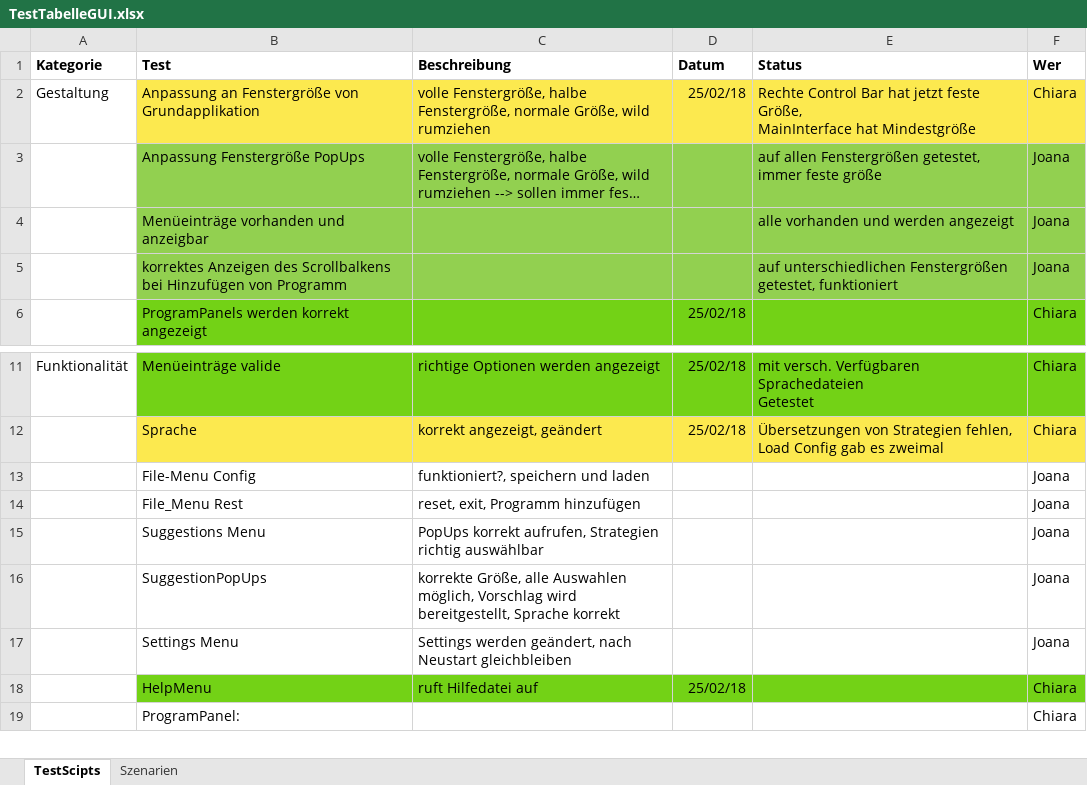
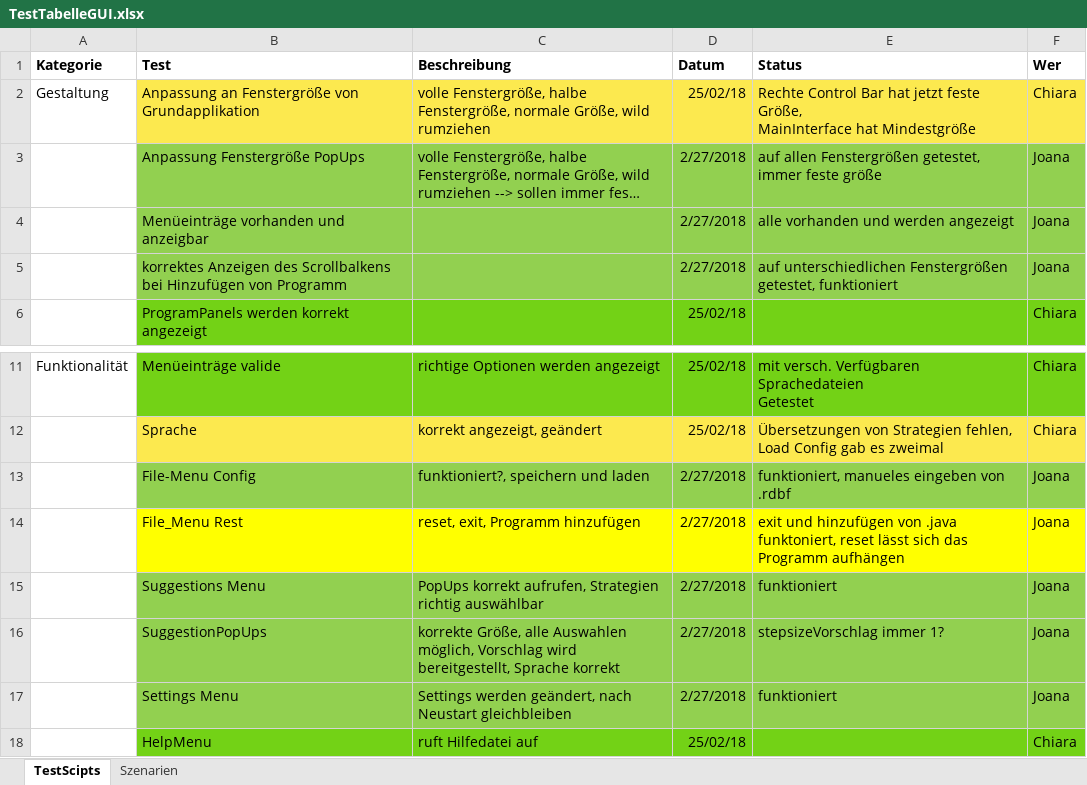
Before and after one commit to JoanaP1997/PSE, an Excel workbook: Qalitätssicherung/TestTabelleGUI.xlsx, sheet TestScipts, drawn as a sheet; only a part is shown, gaps mark what is left out; the shorter side is filled out with more unchanged rows; long unchanged cells end in …; values as stored, in another font and other column widths than the file's, no borders; the diff names each change by its address in the sheet, - before the commit and + after, or states it on an @@ line.

Commit message:
getestet

```diff
--- a/Qalitätssicherung/TestTabelleGUI.xlsx (sheet TestScipts)
+++ b/Qalitätssicherung/TestTabelleGUI.xlsx (sheet TestScipts)
-D3:D5 (Datum): (empty)
+D3:D5 (Datum): 2/27/2018
-B13:F13 fill: none
+B13:F13 fill: #92D050
-D13:D17 (Datum): (empty)
+D13:D17 (Datum): 2/27/2018
-E13 (Status): (empty)
+E13 (Status): funktioniert, manueles eingeben von .rdbf
-B14:F14 fill: none
+B14:F14 fill: #FFFF00
-E14 (Status): (empty)
+E14 (Status): exit und hinzufügen von .java funktoniert, reset lässt sich das Programm aufhängen
-B15:F17 fill: none
+B15:F17 fill: #92D050
-E15 (Status): (empty)
+E15 (Status): funktioniert
-E16 (Status): (empty)
+E16 (Status): stepsizeVorschlag immer 1?
-E17 (Status): (empty)
+E17 (Status): funktioniert
```
